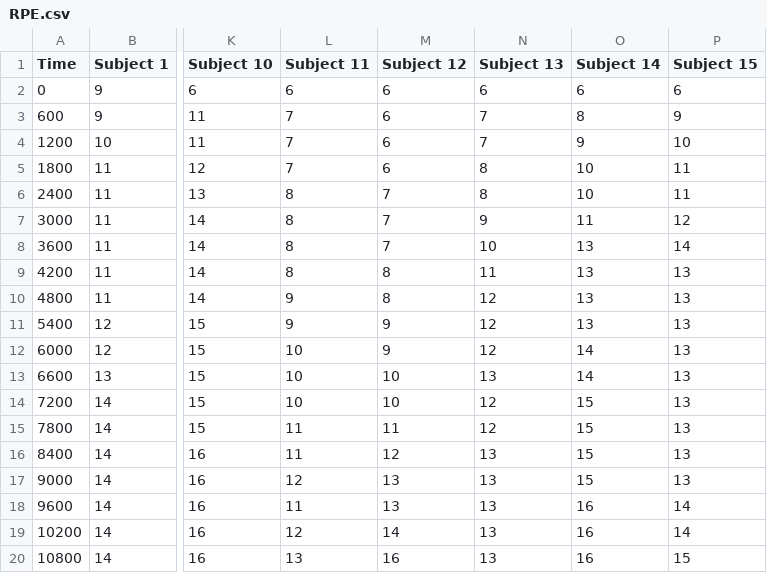
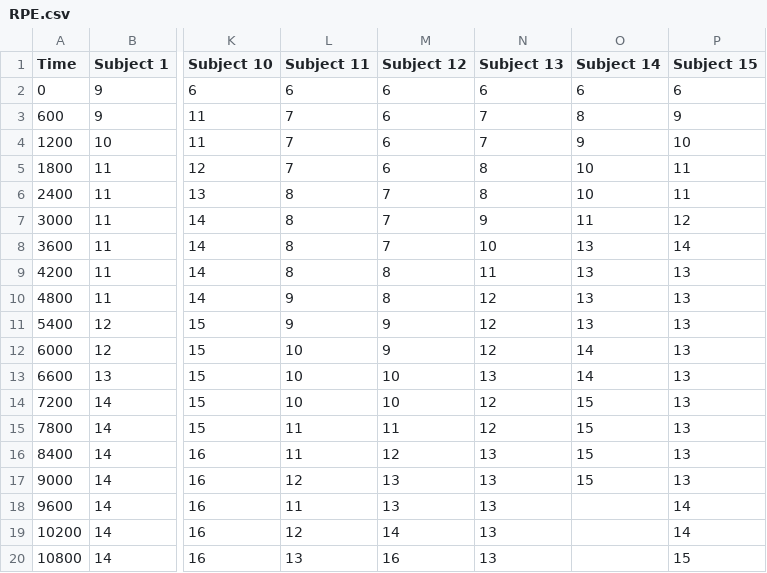
Before and after one commit to fmegahed/fatigue-changepoint, a CSV file: Data/Raw/RPE.csv, drawn as a sheet; only a part is shown, gaps mark what is left out; the diff names each change by its address in the sheet, - before the commit and + after, or states it on an @@ line.

Commit message:
Update RPE.csv

```diff
--- a/Data/Raw/RPE.csv
+++ b/Data/Raw/RPE.csv
-O18:O20 (Subject 14): 16
+O18:O20 (Subject 14): (empty)
```
